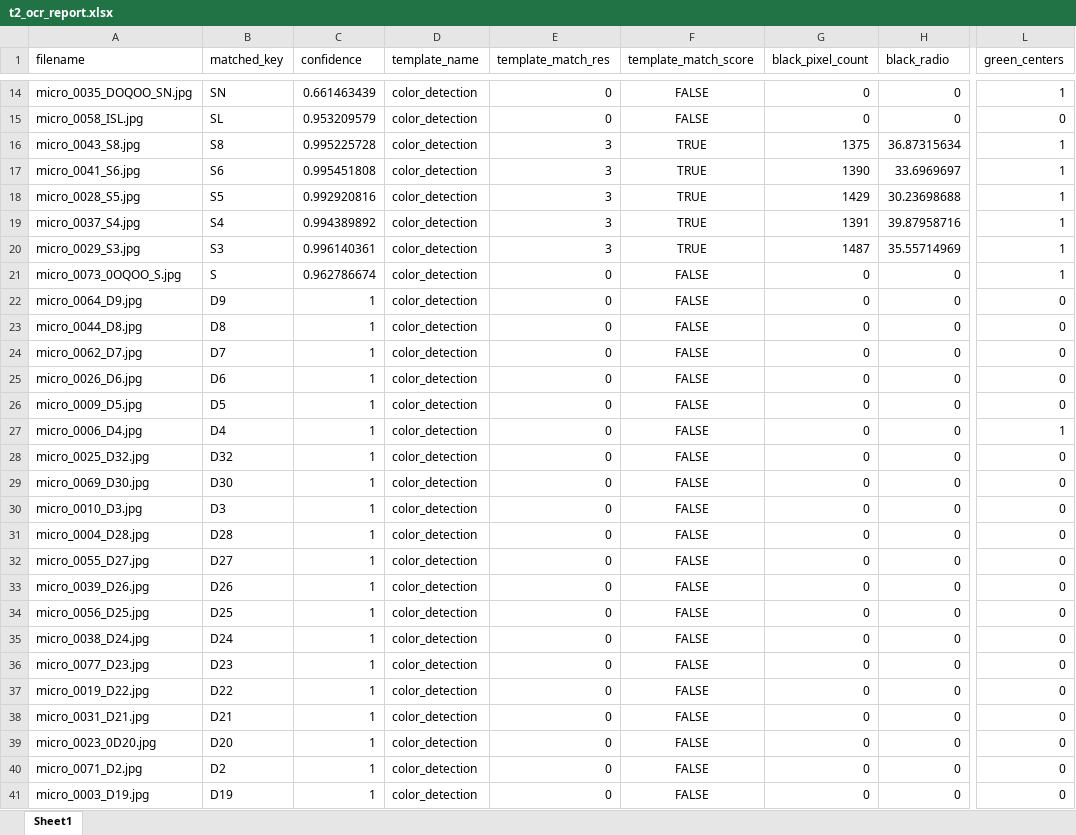
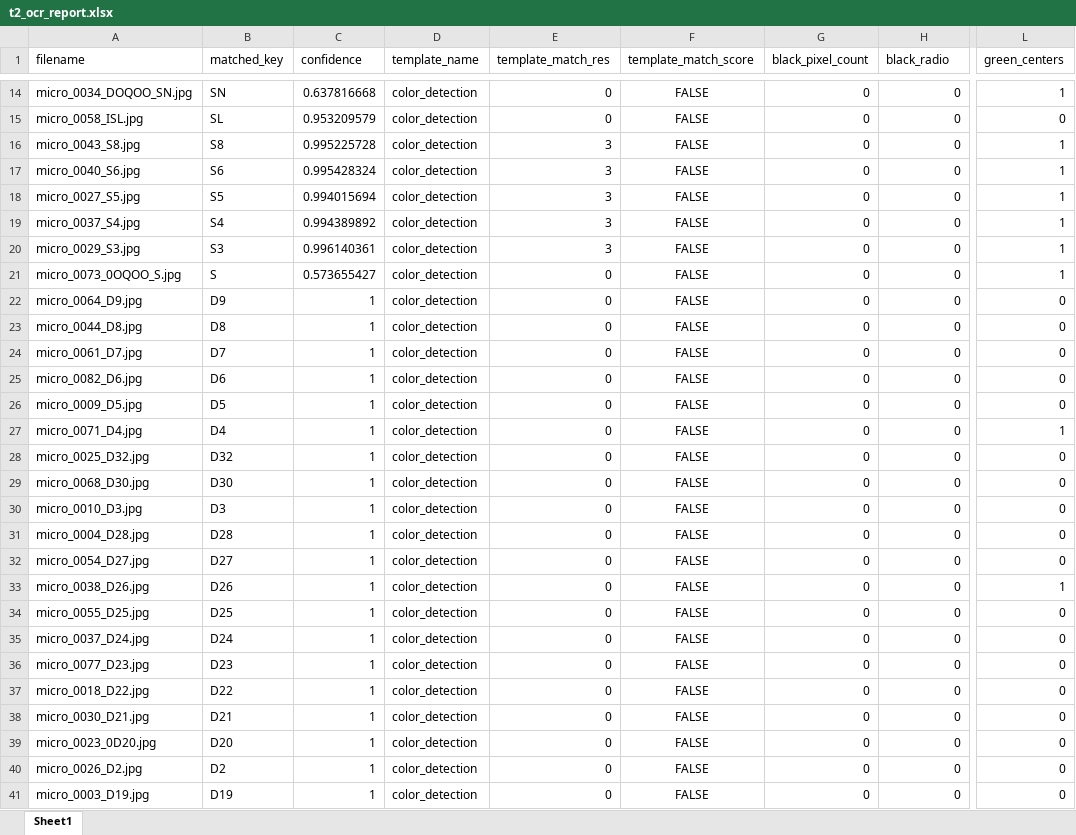
Before and after one commit to SAWRJJ/OCR-Project, an Excel workbook: template/t2_ocr_report.xlsx, sheet Sheet1, drawn as a sheet; only a part is shown, gaps mark what is left out; values as stored, in another font and other column widths than the file's, no borders; the diff covers the shown part only; the diff names each change by its address in the sheet, - before the commit and + after, or states it on an @@ line.

```diff
--- a/template/t2_ocr_report.xlsx (sheet Sheet1)
+++ b/template/t2_ocr_report.xlsx (sheet Sheet1)
-A14 (filename): micro_0035_DOQOO_SN.jpg
+A14 (filename): micro_0034_DOQOO_SN.jpg
-C14 (confidence): 0.661463439
+C14 (confidence): 0.637816668
-F16:F20 (template_match_score): TRUE
+F16:F20 (template_match_score): FALSE
-G16 (black_pixel_count): 1375
+G16 (black_pixel_count): 0
-H16 (black_radio): 36.87315634
+H16 (black_radio): 0
-A17 (filename): micro_0041_S6.jpg
+A17 (filename): micro_0040_S6.jpg
-C17 (confidence): 0.995451808
+C17 (confidence): 0.995428324
-G17 (black_pixel_count): 1390
+G17 (black_pixel_count): 0
-H17 (black_radio): 33.6969697
+H17 (black_radio): 0
-A18 (filename): micro_0028_S5.jpg
+A18 (filename): micro_0027_S5.jpg
-C18 (confidence): 0.992920816
+C18 (confidence): 0.994015694
-G18 (black_pixel_count): 1429
+G18 (black_pixel_count): 0
-H18 (black_radio): 30.23698688
+H18 (black_radio): 0
-G19 (black_pixel_count): 1391
+G19 (black_pixel_count): 0
-H19 (black_radio): 39.87958716
+H19 (black_radio): 0
-G20 (black_pixel_count): 1487
+G20 (black_pixel_count): 0
-H20 (black_radio): 35.55714969
+H20 (black_radio): 0
-C21 (confidence): 0.962786674
+C21 (confidence): 0.573655427
-A24 (filename): micro_0062_D7.jpg
+A24 (filename): micro_0061_D7.jpg
-A25 (filename): micro_0026_D6.jpg
+A25 (filename): micro_0082_D6.jpg
-A27 (filename): micro_0006_D4.jpg
+A27 (filename): micro_0071_D4.jpg
-A29 (filename): micro_0069_D30.jpg
+A29 (filename): micro_0068_D30.jpg
-A32 (filename): micro_0055_D27.jpg
+A32 (filename): micro_0054_D27.jpg
-A33 (filename): micro_0039_D26.jpg
+A33 (filename): micro_0038_D26.jpg
-L33 (green_centers): 0
+L33 (green_centers): 1
-A34 (filename): micro_0056_D25.jpg
+A34 (filename): micro_0055_D25.jpg
-A35 (filename): micro_0038_D24.jpg
+A35 (filename): micro_0037_D24.jpg
-A37 (filename): micro_0019_D22.jpg
+A37 (filename): micro_0018_D22.jpg
-A38 (filename): micro_0031_D21.jpg
+A38 (filename): micro_0030_D21.jpg
-A40 (filename): micro_0071_D2.jpg
+A40 (filename): micro_0026_D2.jpg
```
Also changed, not shown: 41 edited cells elsewhere in this sheet, template/t8_ocr_report.xlsx, 17 other files.
